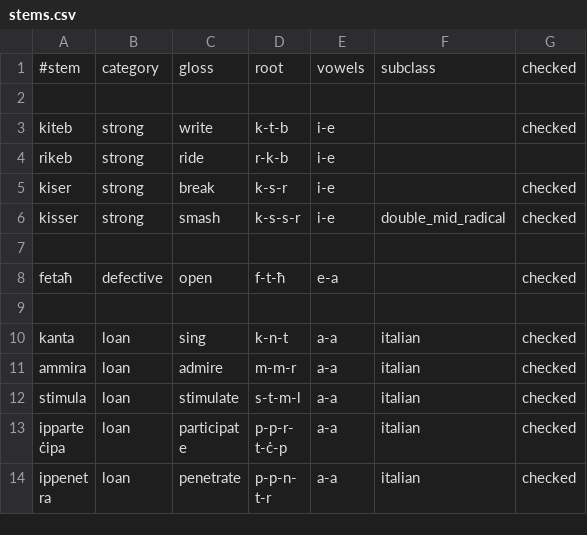
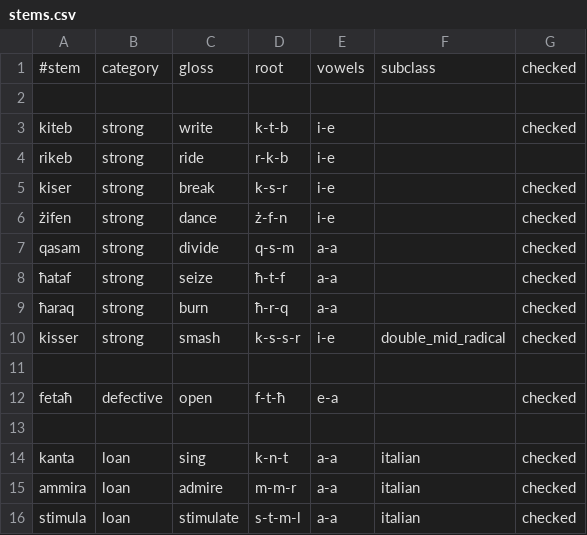
Before and after one commit to apertium/apertium-mlt-heb, a CSV file: dev/mt_verbs/stems.csv, drawn as a sheet; only a part is shown; the shorter side is filled out with more unchanged rows; the diff names each change by its address in the sheet, - before the commit and + after, or states it on an @@ line.

Commit message:
generalizing rules on strong roots, adding some strong root verbs

```diff
--- a/dev/mt_verbs/stems.csv
+++ b/dev/mt_verbs/stems.csv
+row 6: żifen | strong | dance | ż-f-n | i-e |  | checked
+row 7: qasam | strong | divide | q-s-m | a-a |  | checked
+row 8: ħataf | strong | seize | ħ-t-f | a-a |  | checked
+row 9: ħaraq | strong | burn | ħ-r-q | a-a |  | checked
```
Also changed, not shown: 1 other file.
